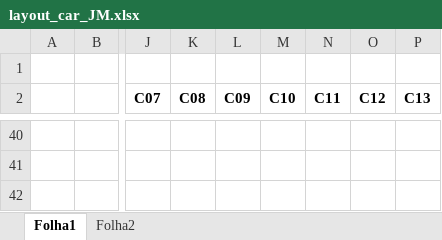
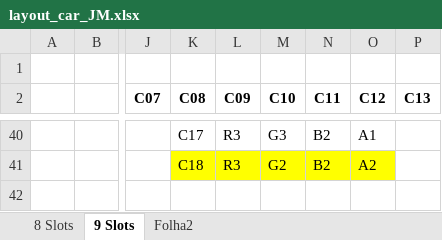
Before and after one commit to Lusorede/lr-hr-cr, an Excel workbook: layout_car_JM.xlsx, sheet 9 Slots, drawn as a sheet; only a part is shown, gaps mark what is left out; values as stored, in another font and other column widths than the file's, no borders; conditional formats not drawn; the diff covers the shown part only; the diff names each change by its address in the sheet, - before the commit and + after, or states it on an @@ line.

```diff
--- a/layout_car_JM.xlsx (sheet 9 Slots)
+++ b/layout_car_JM.xlsx (sheet 9 Slots)
-sheet tab: Folha1
+sheet tab: 9 Slots
+sheet tab: 8 Slots
-K40 (C08): (empty)
+K40 (C08): C17
-L40:L41 (C09): (empty)
+L40:L41 (C09): R3
-M40 (C10): (empty)
+M40 (C10): G3
-N40:N41 (C11): (empty)
+N40:N41 (C11): B2
-O40 (C12): (empty)
+O40 (C12): A1
-K41 (C08): (empty)
+K41 (C08): C18
-K41:O41 fill: none
+K41:O41 fill: #FFFF00
-M41 (C10): (empty)
+M41 (C10): G2
-O41 (C12): (empty)
+O41 (C12): A2
```
Also changed, not shown: 16 added rows and 16 removed rows elsewhere in this sheet, 5 other files.
